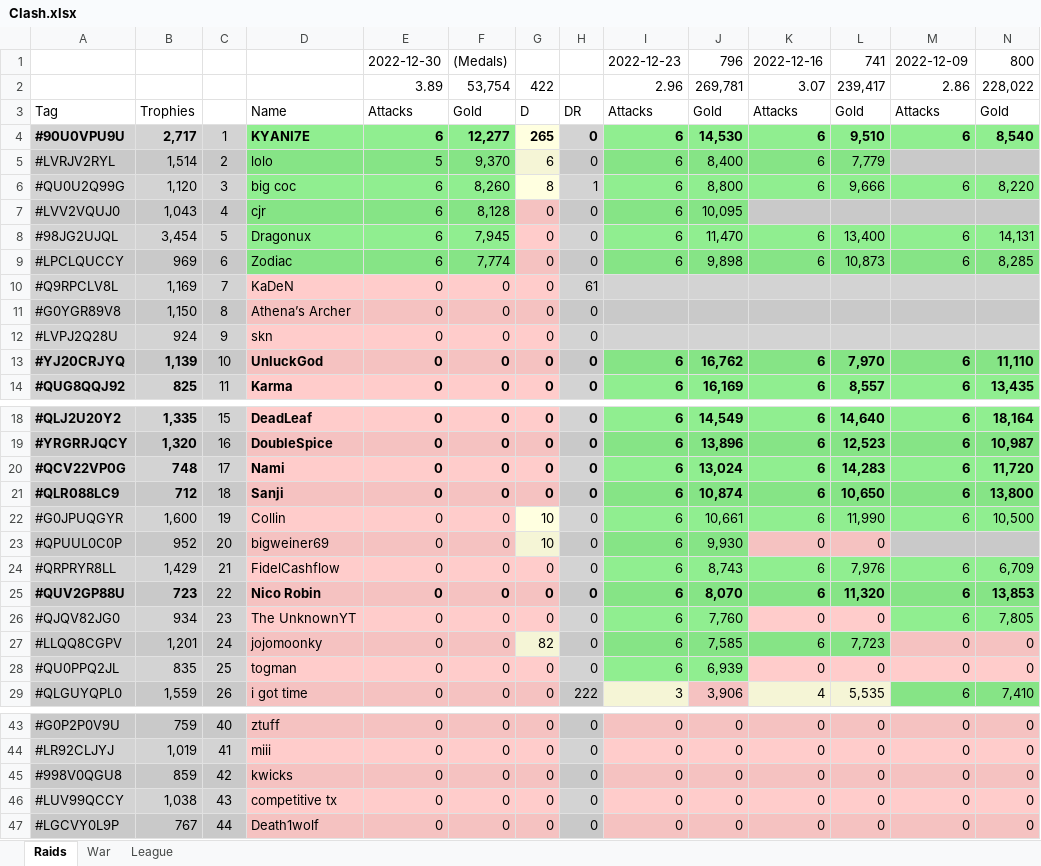
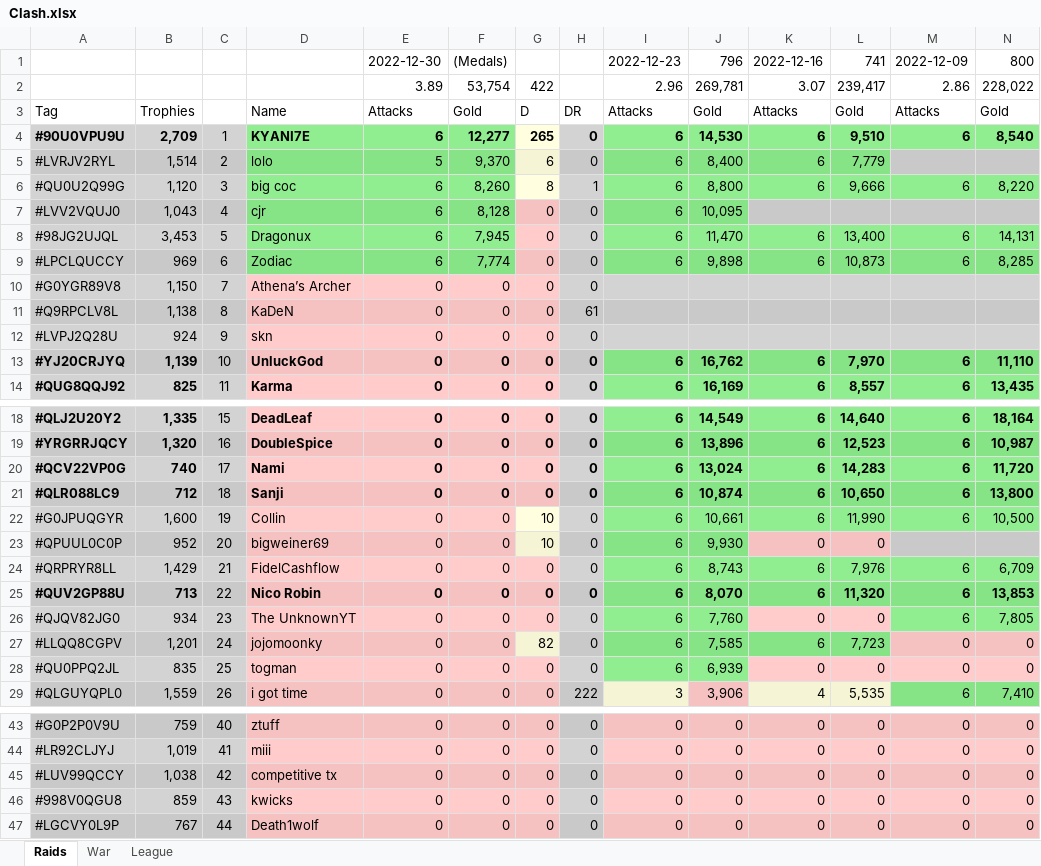
Before and after one commit to KYANI7E/Clans, an Excel workbook: Clash.xlsx, sheet Raids, drawn as a sheet; only a part is shown, gaps mark what is left out; values as stored, in another font and other column widths than the file's, no borders; removed rows and columns are numbered as before the commit, all else as after; rows hold the shown columns only; the diff names each change by its address in the sheet, - before the commit and + after, or states it on an @@ line.

Commit message:
updating the clash file from bat automatic run

```diff
--- a/Clash.xlsx (sheet Raids)
+++ b/Clash.xlsx (sheet Raids)
-B4: 2,717
+B4: 2,709
-B8: 3,454
+B8: 3,453
-row 10: #Q9RPCLV8L | 1,169 | 7 | KaDeN | 0 | 0 | 0 | 61
-C10: 8
+C10: 7
+row 11: #Q9RPCLV8L | 1,138 | 8 | KaDeN | 0 | 0 | 0 | 61
-B20: 748
+B20: 740
-B25: 723
+B25: 713
-row 45: #998V0QGU8 | 859 | 42 | kwicks | 0 | 0 | 0 | 0 | 0 | 0 | 0 | 0 | 0 | 0
-C45: 43
+C45: 42
+row 46: #998V0QGU8 | 859 | 43 | kwicks | 0 | 0 | 0 | 0 | 0 | 0 | 0 | 0 | 0 | 0
```
